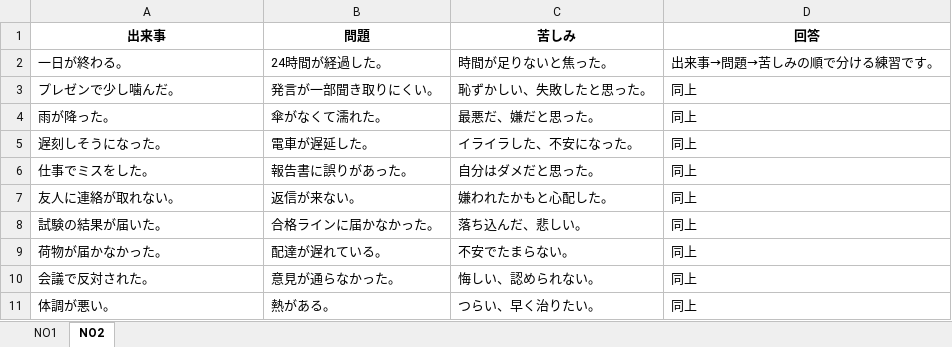
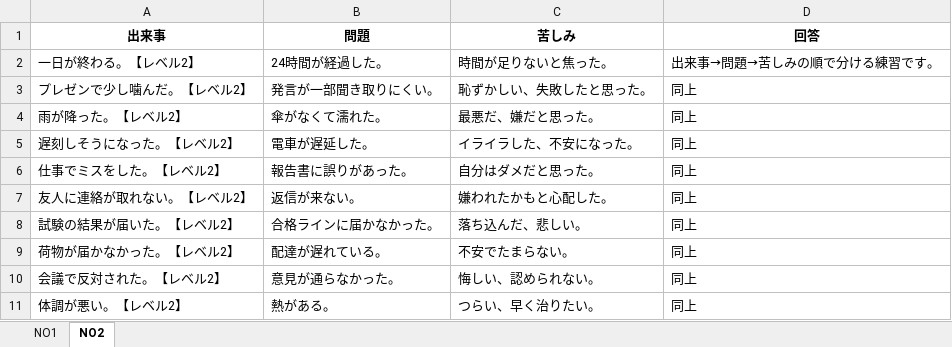
Before and after one commit to Doraemon9999/mondai-kurushimi-quiz, an Excel workbook: 問題と苦しみ.xlsx, sheet NO2, drawn as a sheet; values as stored, in another font and other column widths than the file's, no borders; the diff names each change by its address in the sheet, - before the commit and + after, or states it on an @@ line.

Commit message:
問題と苦しみ.xlsx を同梱（全件読み込み→ランダム10問出題用）

```diff
--- a/問題と苦しみ.xlsx (sheet NO2)
+++ b/問題と苦しみ.xlsx (sheet NO2)
-A2 (出来事): 一日が終わる。
+A2 (出来事): 一日が終わる。【レベル2】
-A3 (出来事): プレゼンで少し噛んだ。
+A3 (出来事): プレゼンで少し噛んだ。【レベル2】
-A4 (出来事): 雨が降った。
+A4 (出来事): 雨が降った。【レベル2】
-A5 (出来事): 遅刻しそうになった。
+A5 (出来事): 遅刻しそうになった。【レベル2】
-A6 (出来事): 仕事でミスをした。
+A6 (出来事): 仕事でミスをした。【レベル2】
-A7 (出来事): 友人に連絡が取れない。
+A7 (出来事): 友人に連絡が取れない。【レベル2】
-A8 (出来事): 試験の結果が届いた。
+A8 (出来事): 試験の結果が届いた。【レベル2】
-A9 (出来事): 荷物が届かなかった。
+A9 (出来事): 荷物が届かなかった。【レベル2】
-A10 (出来事): 会議で反対された。
+A10 (出来事): 会議で反対された。【レベル2】
-A11 (出来事): 体調が悪い。
+A11 (出来事): 体調が悪い。【レベル2】
```
